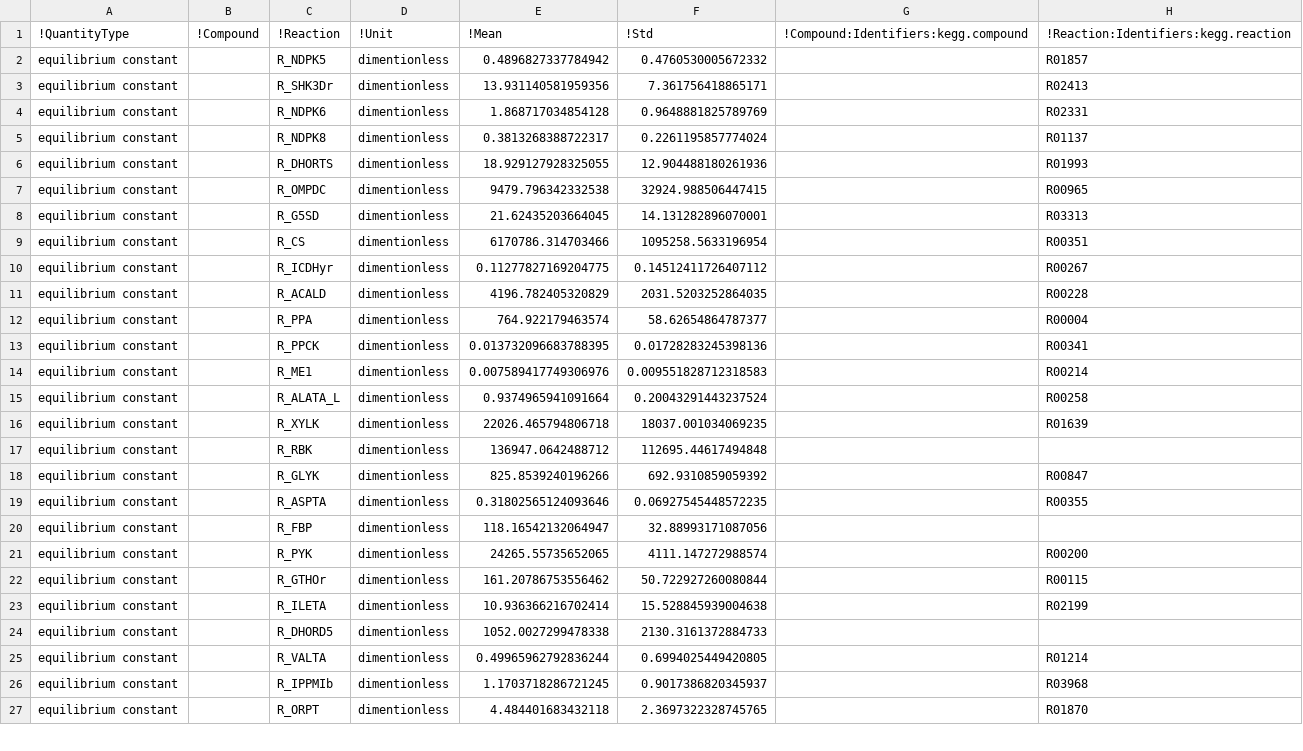
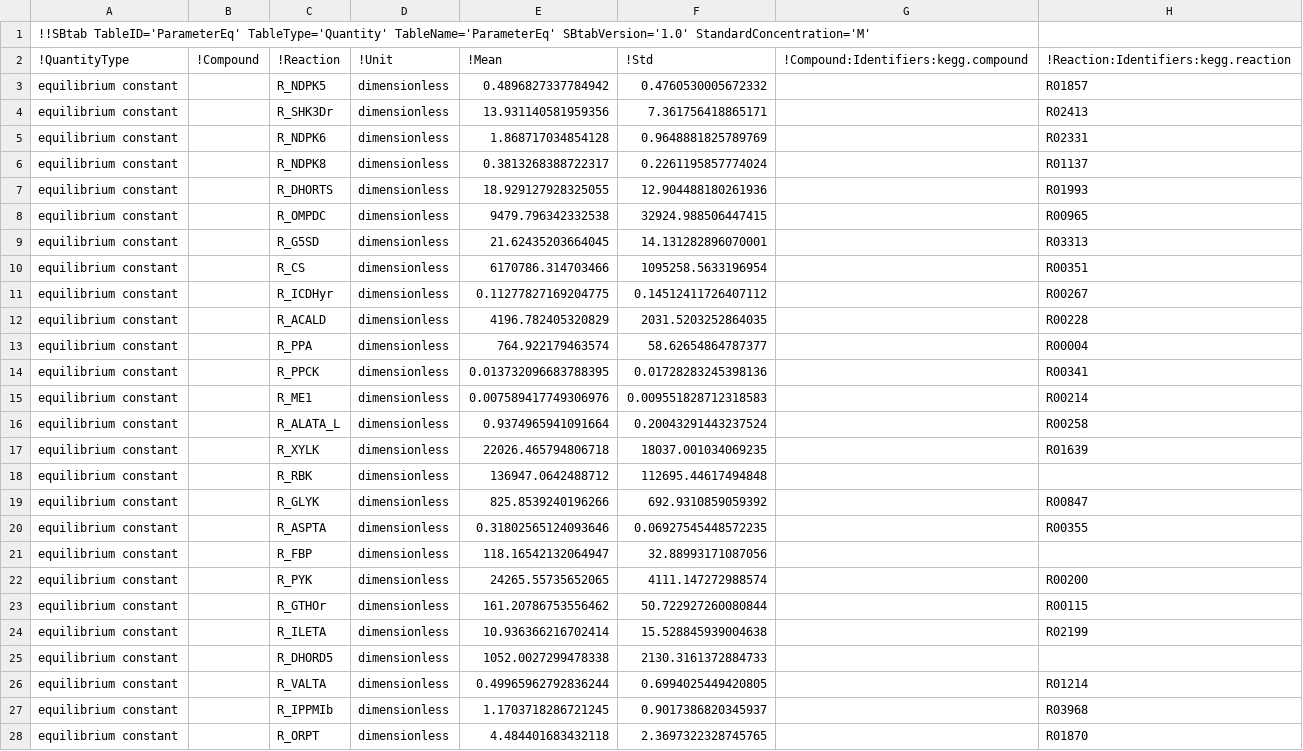
Before and after one commit to marco-corrao/metabolic_modelling, a TSV file: Parameter_Balancing/Data Collection/out/PB_keq.tsv, drawn as a sheet; only a part is shown; the diff covers the shown part only.

Commit message:
Updated parameter balancing tables
- Added headers
- Added table for DG_r
- Added .mat file with covariance of DG

```diff
--- a/Parameter_Balancing/Data Collection/out/PB_keq.tsv
+++ b/Parameter_Balancing/Data Collection/out/PB_keq.tsv
@@ -0,0 +1 @@
+!!SBtab TableID='ParameterEq' TableType='Quantity' TableName='ParameterEq' SBtabVersion='1.0' StandardConcentration='M'
@@ -2,26 +3,26 @@
-equilibrium constant		R_NDPK5	dimentionless	0.4896827337784942	0.4760530005672332		R01857
-equilibrium constant		R_SHK3Dr	dimentionless	13.931140581959356	7.361756418865171		R02413
-equilibrium constant		R_NDPK6	dimentionless	1.868717034854128	0.9648881825789769		R02331
-equilibrium constant		R_NDPK8	dimentionless	0.3813268388722317	0.2261195857774024		R01137
-equilibrium constant		R_DHORTS	dimentionless	18.929127928325055	12.904488180261936		R01993
-equilibrium constant		R_OMPDC	dimentionless	9479.796342332538	32924.988506447415		R00965
-equilibrium constant		R_G5SD	dimentionless	21.62435203664045	14.131282896070001		R03313
-equilibrium constant		R_CS	dimentionless	6170786.314703466	1095258.5633196954		R00351
-equilibrium constant		R_ICDHyr	dimentionless	0.11277827169204775	0.14512411726407112		R00267
-equilibrium constant		R_ACALD	dimentionless	4196.782405320829	2031.5203252864035		R00228
-equilibrium constant		R_PPA	dimentionless	764.922179463574	58.62654864787377		R00004
-equilibrium constant		R_PPCK	dimentionless	0.013732096683788395	0.01728283245398136		R00341
-equilibrium constant		R_ME1	dimentionless	0.007589417749306976	0.009551828712318583		R00214
-equilibrium constant		R_ALATA_L	dimentionless	0.9374965941091664	0.20043291443237524		R00258
-equilibrium constant		R_XYLK	dimentionless	22026.465794806718	18037.001034069235		R01639
-equilibrium constant		R_RBK	dimentionless	136947.0642488712	112695.44617494848		
-equilibrium constant		R_GLYK	dimentionless	825.8539240196266	692.9310859059392		R00847
-equilibrium constant		R_ASPTA	dimentionless	0.31802565124093646	0.06927545448572235		R00355
-equilibrium constant		R_FBP	dimentionless	118.16542132064947	32.88993171087056		
-equilibrium constant		R_PYK	dimentionless	24265.55735652065	4111.147272988574		R00200
-equilibrium constant		R_GTHOr	dimentionless	161.20786753556462	50.722927260080844		R00115
-equilibrium constant		R_ILETA	dimentionless	10.936366216702414	15.528845939004638		R02199
-equilibrium constant		R_DHORD5	dimentionless	1052.0027299478338	2130.3161372884733		
-equilibrium constant		R_VALTA	dimentionless	0.49965962792836244	0.6994025449420805		R01214
-equilibrium constant		R_IPPMIb	dimentionless	1.1703718286721245	0.9017386820345937		R03968
-equilibrium constant		R_ORPT	dimentionless	4.484401683432118	2.3697322328745765		R01870
+equilibrium constant		R_NDPK5	dimensionless	0.4896827337784942	0.4760530005672332		R01857
+equilibrium constant		R_SHK3Dr	dimensionless	13.931140581959356	7.361756418865171		R02413
+equilibrium constant		R_NDPK6	dimensionless	1.868717034854128	0.9648881825789769		R02331
+equilibrium constant		R_NDPK8	dimensionless	0.3813268388722317	0.2261195857774024		R01137
+equilibrium constant		R_DHORTS	dimensionless	18.929127928325055	12.904488180261936		R01993
+equilibrium constant		R_OMPDC	dimensionless	9479.796342332538	32924.988506447415		R00965
+equilibrium constant		R_G5SD	dimensionless	21.62435203664045	14.131282896070001		R03313
+equilibrium constant		R_CS	dimensionless	6170786.314703466	1095258.5633196954		R00351
+equilibrium constant		R_ICDHyr	dimensionless	0.11277827169204775	0.14512411726407112		R00267
+equilibrium constant		R_ACALD	dimensionless	4196.782405320829	2031.5203252864035		R00228
+equilibrium constant		R_PPA	dimensionless	764.922179463574	58.62654864787377		R00004
+equilibrium constant		R_PPCK	dimensionless	0.013732096683788395	0.01728283245398136		R00341
+equilibrium constant		R_ME1	dimensionless	0.007589417749306976	0.009551828712318583		R00214
+equilibrium constant		R_ALATA_L	dimensionless	0.9374965941091664	0.20043291443237524		R00258
+equilibrium constant		R_XYLK	dimensionless	22026.465794806718	18037.001034069235		R01639
+equilibrium constant		R_RBK	dimensionless	136947.0642488712	112695.44617494848		
+equilibrium constant		R_GLYK	dimensionless	825.8539240196266	692.9310859059392		R00847
+equilibrium constant		R_ASPTA	dimensionless	0.31802565124093646	0.06927545448572235		R00355
+equilibrium constant		R_FBP	dimensionless	118.16542132064947	32.88993171087056		
+equilibrium constant		R_PYK	dimensionless	24265.55735652065	4111.147272988574		R00200
+equilibrium constant		R_GTHOr	dimensionless	161.20786753556462	50.722927260080844		R00115
+equilibrium constant		R_ILETA	dimensionless	10.936366216702414	15.528845939004638		R02199
+equilibrium constant		R_DHORD5	dimensionless	1052.0027299478338	2130.3161372884733		
+equilibrium constant		R_VALTA	dimensionless	0.49965962792836244	0.6994025449420805		R01214
+equilibrium constant		R_IPPMIb	dimensionless	1.1703718286721245	0.9017386820345937		R03968
+equilibrium constant		R_ORPT	dimensionless	4.484401683432118	2.3697322328745765		R01870
```
Also changed, not shown: 173 edited cells elsewhere in this file, Parameter_Balancing/Data Collection/out/PB_kcat.tsv, 7 other files.
